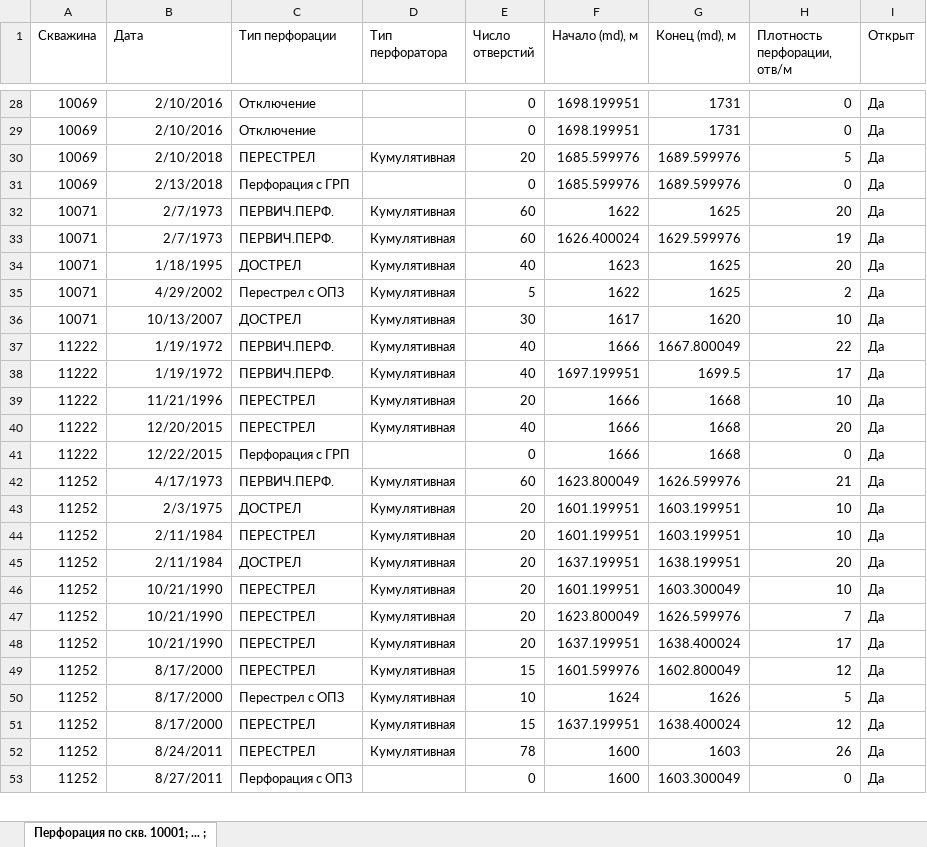
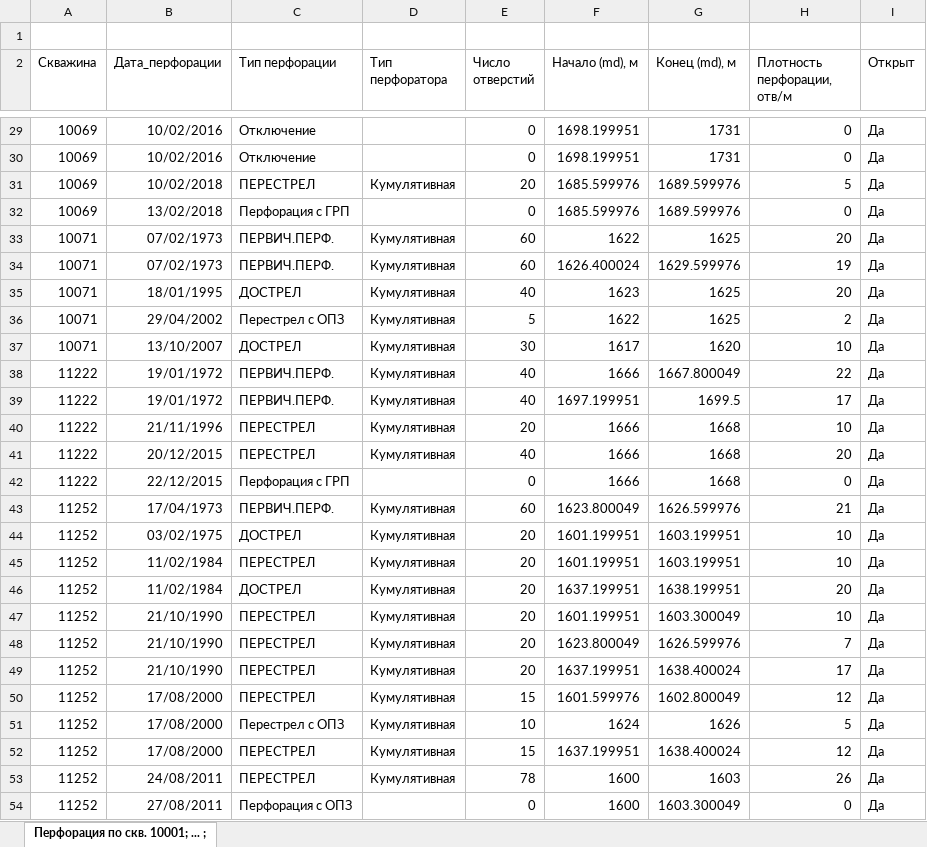
Before and after one commit to SEnikeeva/lost_plast, an Excel workbook: input_data/Перфорация.xlsx, sheet Перфорация по скв. 10001; ... ;, drawn as a sheet; only a part is shown, gaps mark what is left out; values as stored, in another font and other column widths than the file's, no borders; addresses are those after the commit; the diff covers the shown part only; the diff names each change by its address in the sheet, - before the commit and + after, or states it on an @@ line.

```diff
--- a/input_data/Перфорация.xlsx (sheet Перфорация по скв. 10001; ... ;)
+++ b/input_data/Перфорация.xlsx (sheet Перфорация по скв. 10001; ... ;)
+row 1: (empty)
-A2: Cкважина
+A2: Скважина
-B2: Дата
+B2: Дата_перфорации
-B29:B30 (Дата_перфорации): 2/10/2016
+B29:B30 (Дата_перфорации): 10/02/2016
-B31 (Дата_перфорации): 2/10/2018
+B31 (Дата_перфорации): 10/02/2018
-B32 (Дата_перфорации): 2/13/2018
+B32 (Дата_перфорации): 13/02/2018
-B33:B34 (Дата_перфорации): 2/7/1973
+B33:B34 (Дата_перфорации): 07/02/1973
-B35 (Дата_перфорации): 1/18/1995
+B35 (Дата_перфорации): 18/01/1995
-B36 (Дата_перфорации): 4/29/2002
+B36 (Дата_перфорации): 29/04/2002
-B37 (Дата_перфорации): 10/13/2007
+B37 (Дата_перфорации): 13/10/2007
-B38:B39 (Дата_перфорации): 1/19/1972
+B38:B39 (Дата_перфорации): 19/01/1972
-B40 (Дата_перфорации): 11/21/1996
+B40 (Дата_перфорации): 21/11/1996
-B41 (Дата_перфорации): 12/20/2015
+B41 (Дата_перфорации): 20/12/2015
-B42 (Дата_перфорации): 12/22/2015
+B42 (Дата_перфорации): 22/12/2015
-B43 (Дата_перфорации): 4/17/1973
+B43 (Дата_перфорации): 17/04/1973
-B44 (Дата_перфорации): 2/3/1975
+B44 (Дата_перфорации): 03/02/1975
-B45:B46 (Дата_перфорации): 2/11/1984
+B45:B46 (Дата_перфорации): 11/02/1984
-B47:B49 (Дата_перфорации): 10/21/1990
+B47:B49 (Дата_перфорации): 21/10/1990
-B50:B52 (Дата_перфорации): 8/17/2000
+B50:B52 (Дата_перфорации): 17/08/2000
-B53 (Дата_перфорации): 8/24/2011
+B53 (Дата_перфорации): 24/08/2011
-B54 (Дата_перфорации): 8/27/2011
+B54 (Дата_перфорации): 27/08/2011
```
Also changed, not shown: 1436 edited cells elsewhere in this sheet, input_data/ФЕС.xlsx, 8 other files.
